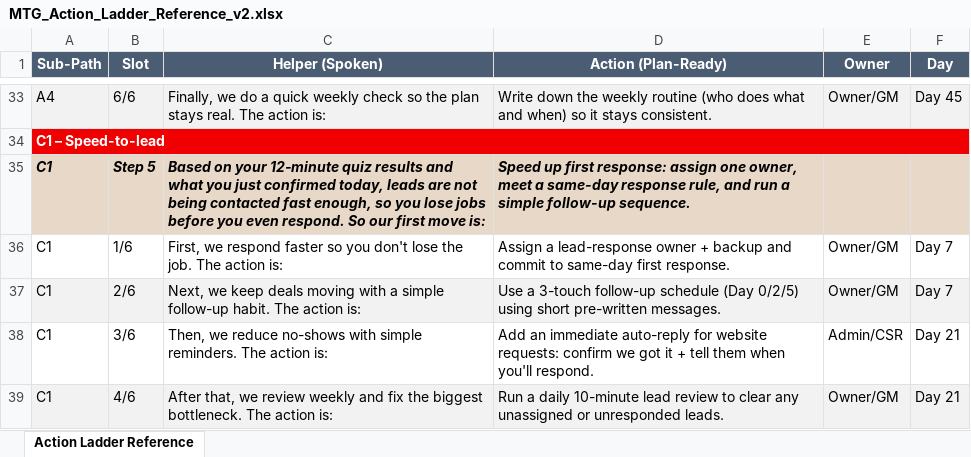
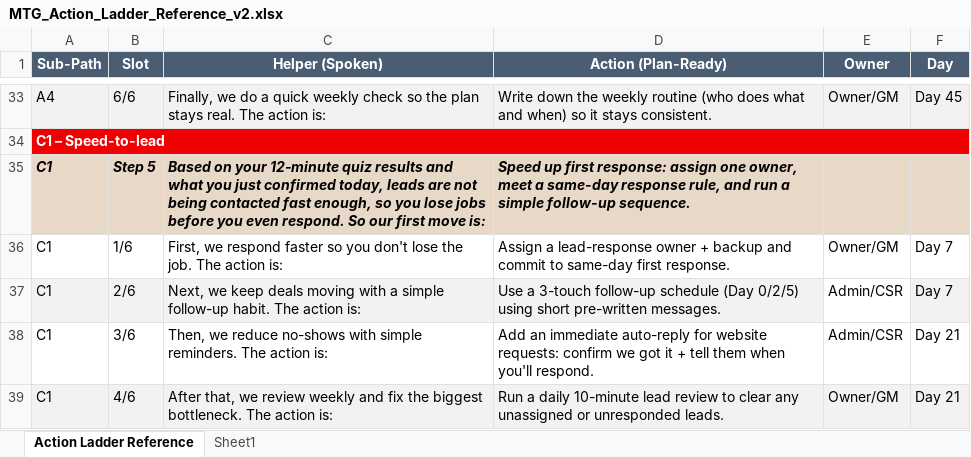
Before and after one commit to tylerFF/MindTheGaps, an Excel workbook: docs/MTG_Action_Ladder_Reference_v2.xlsx, sheet Action Ladder Reference, drawn as a sheet; only a part is shown, gaps mark what is left out; values as stored, in another font and other column widths than the file's, no borders; the diff covers the shown part only; the diff names each change by its address in the sheet, - before the commit and + after, or states it on an @@ line.

```diff
--- a/docs/MTG_Action_Ladder_Reference_v2.xlsx (sheet Action Ladder Reference)
+++ b/docs/MTG_Action_Ladder_Reference_v2.xlsx (sheet Action Ladder Reference)
+sheet tab: Sheet1
-E37 (Owner): Owner/GM
+E37 (Owner): Admin/CSR
-E37 fill: #F2F2F2
+E37 fill: none
```
Also changed, not shown: 8 edited cells and cell formats elsewhere in this sheet.
